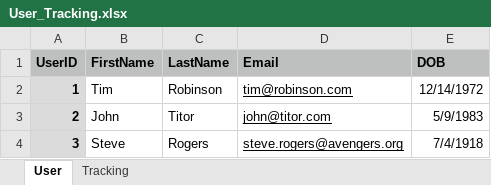
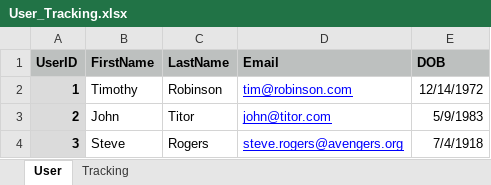
Before and after one commit to mpierce1988/BlazorHybridToolsProject, an Excel workbook: ResultSetInterpreter.Services.Test/Samples/User_Tracking.xlsx, sheet User, drawn as a sheet; values as stored, in another font and other column widths than the file's, no borders; charts and pictures not drawn; the diff names each change by its address in the sheet, - before the commit and + after, or states it on an @@ line.

Commit message:
Excel comparison and tests implemented, still need to refactor for readability

```diff
--- a/ResultSetInterpreter.Services.Test/Samples/User_Tracking.xlsx (sheet User)
+++ b/ResultSetInterpreter.Services.Test/Samples/User_Tracking.xlsx (sheet User)
-B2 (FirstName): Tim
+B2 (FirstName): Timothy
-D2:D4 text colour: black
+D2:D4 text colour: #0000FF
```
Also changed, not shown: 16 other files.
